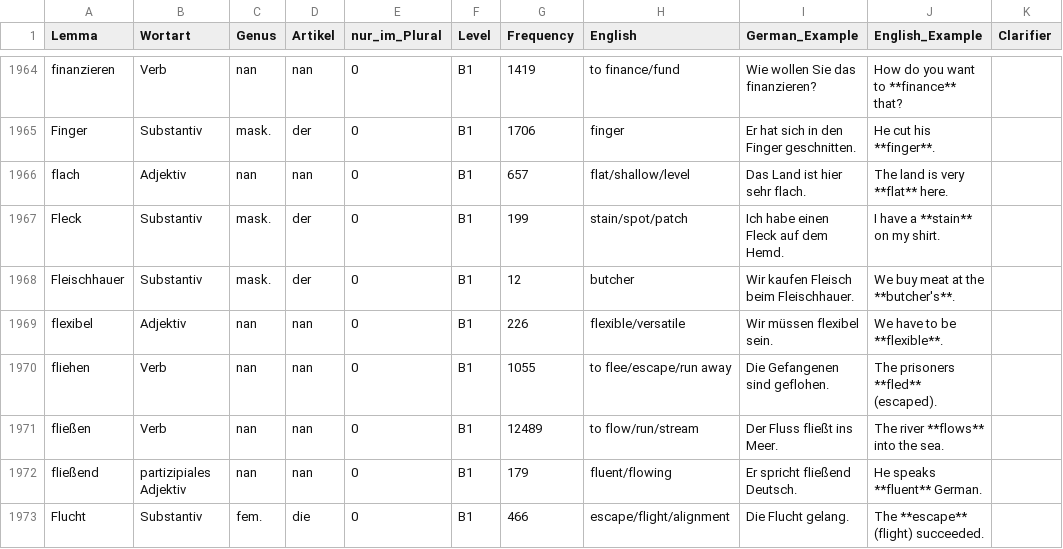
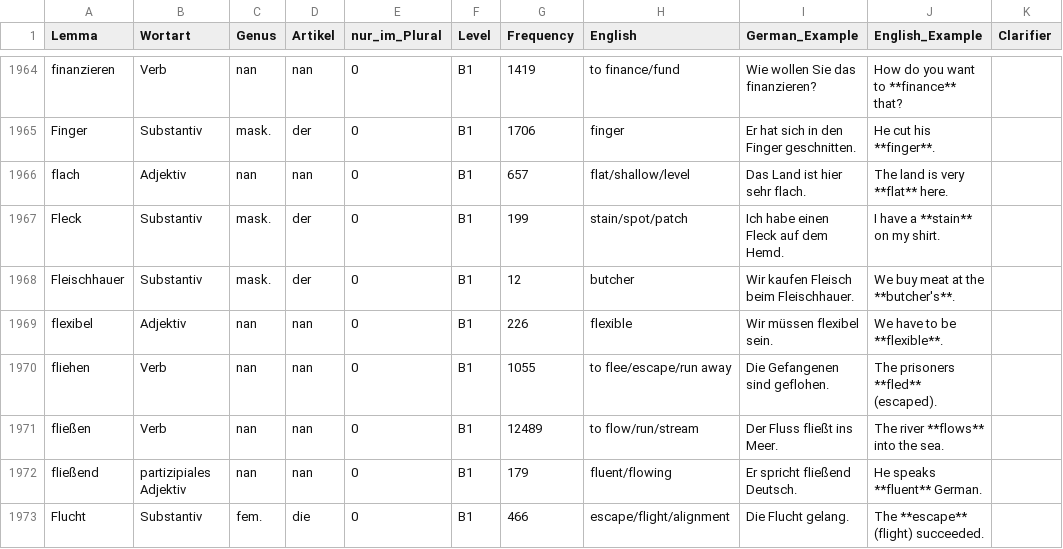
Before and after one commit to hieuristic/flashrecall, a CSV file: goethe_final.csv, drawn as a sheet; only a part is shown, gaps mark what is left out.

```diff
--- a/goethe_final.csv
+++ b/goethe_final.csv
@@ -1968,3 +1968,3 @@ Fleck;Substantiv;mask.;der;0;B1;199;stain/spot/patch;Ich habe einen Fleck auf de
 Fleischhauer;Substantiv;mask.;der;0;B1;12;butcher;Wir kaufen Fleisch beim Fleischhauer.;We buy meat at the **butcher's**.;
-flexibel;Adjektiv;nan;nan;0;B1;226;flexible/versatile;Wir müssen flexibel sein.;We have to be **flexible**.;
+flexibel;Adjektiv;nan;nan;0;B1;226;flexible;Wir müssen flexibel sein.;We have to be **flexible**.;
 fliehen;Verb;nan;nan;0;B1;1055;to flee/escape/run away;Die Gefangenen sind geflohen.;The prisoners **fled** (escaped).;
```
Also changed, not shown: 1 other file.
